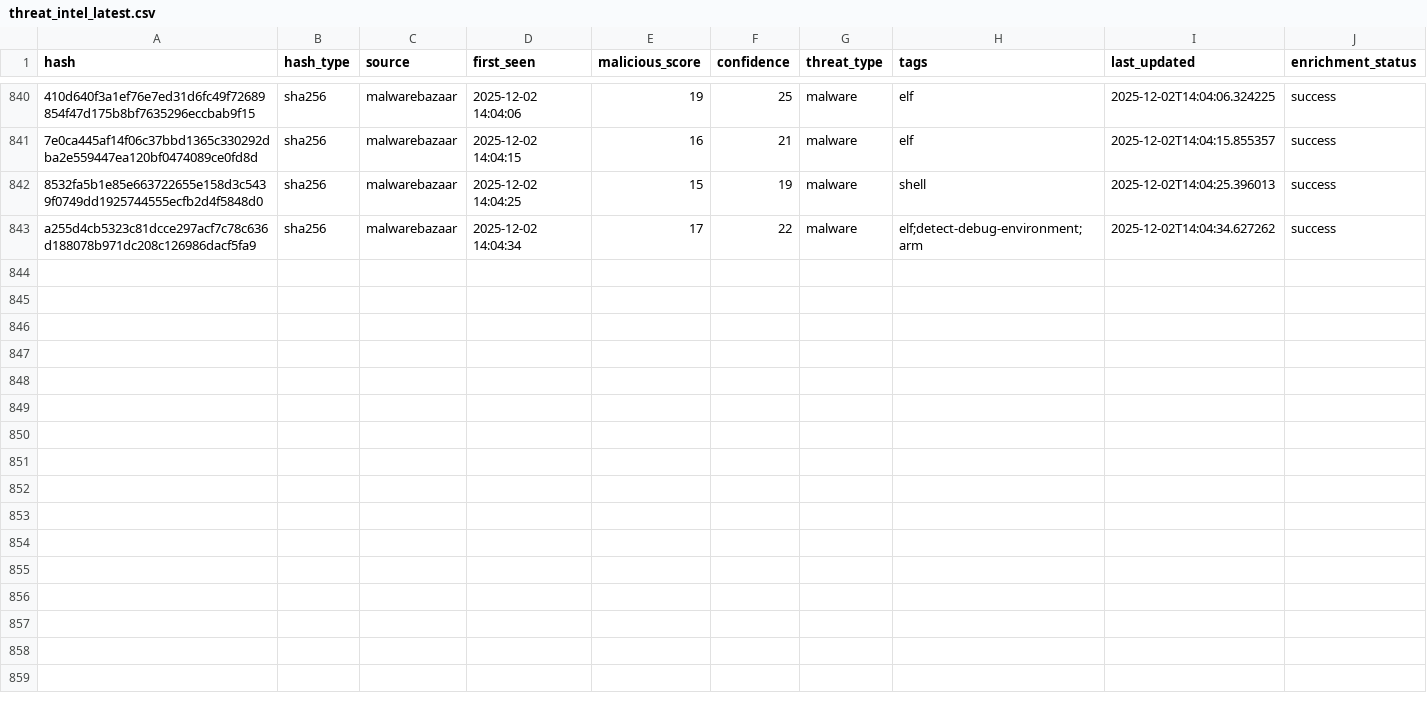
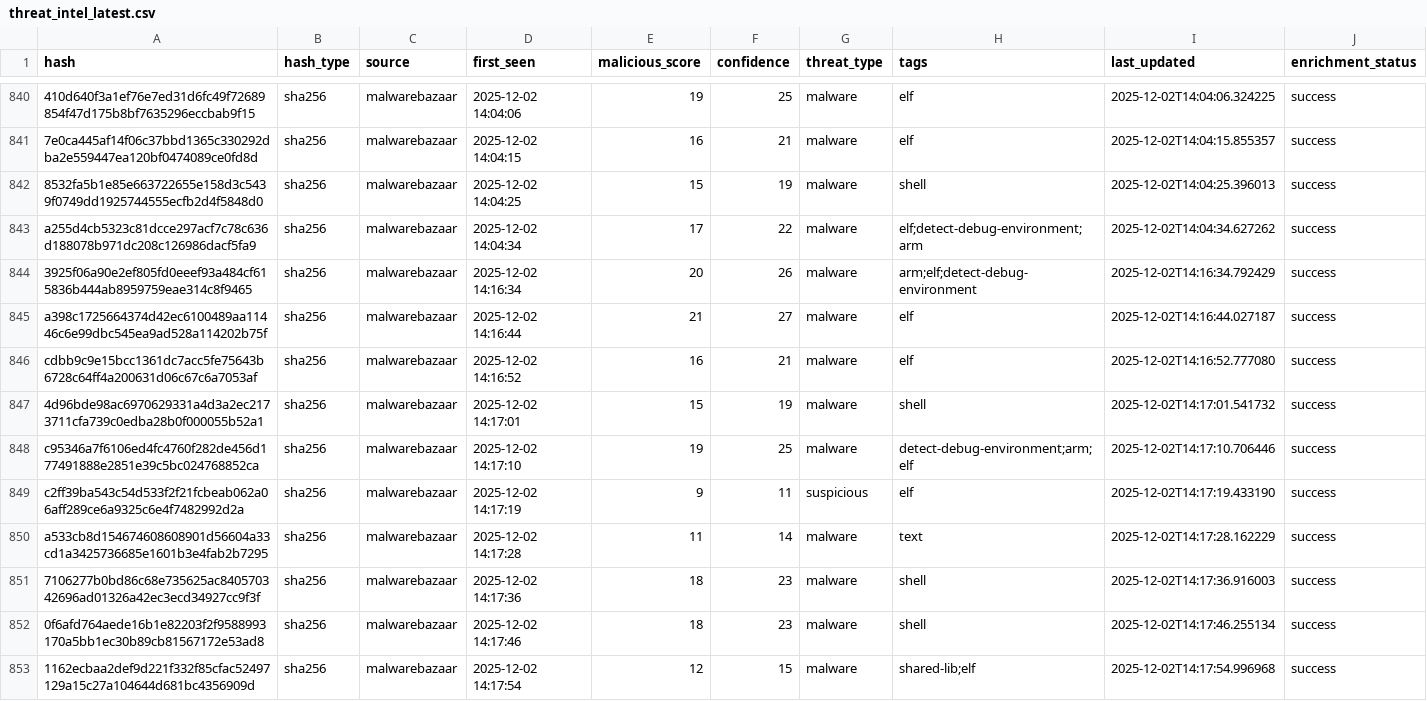
Before and after one commit to mohamadyaghoobii/threat-intelligence-csv, a CSV file: threat_intel_latest.csv, drawn as a sheet; only a part is shown, gaps mark what is left out; the diff covers the shown part only; the diff names each change by its address in the sheet, - before the commit and + after, or states it on an @@ line.

Commit message:
TI Update 20251202_141925

```diff
--- a/threat_intel_latest.csv
+++ b/threat_intel_latest.csv
+row 844: 3925f06a90e2ef805fd0eeef93a484cf615836b444ab8959759eae314c8f9465 | sha256 | malwarebazaar | 2025-12-02 14:16:34 | 20 | 26 | malware | arm;elf;detect-debug-environment | 2025-12-02T14:16:34.792429 | success
+row 845: a398c1725664374d42ec6100489aa11446c6e99dbc545ea9ad528a114202b75f | sha256 | malwarebazaar | 2025-12-02 14:16:44 | 21 | 27 | malware | elf | 2025-12-02T14:16:44.027187 | success
+row 846: cdbb9c9e15bcc1361dc7acc5fe75643b6728c64ff4a200631d06c67c6a7053af | sha256 | malwarebazaar | 2025-12-02 14:16:52 | 16 | 21 | malware | elf | 2025-12-02T14:16:52.777080 | success
+row 847: 4d96bde98ac6970629331a4d3a2ec2173711cfa739c0edba28b0f000055b52a1 | sha256 | malwarebazaar | 2025-12-02 14:17:01 | 15 | 19 | malware | shell | 2025-12-02T14:17:01.541732 | success
+row 848: c95346a7f6106ed4fc4760f282de456d177491888e2851e39c5bc024768852ca | sha256 | malwarebazaar | 2025-12-02 14:17:10 | 19 | 25 | malware | detect-debug-environment;arm;elf | 2025-12-02T14:17:10.706446 | success
+row 849: c2ff39ba543c54d533f2f21fcbeab062a06aff289ce6a9325c6e4f7482992d2a | sha256 | malwarebazaar | 2025-12-02 14:17:19 | 9 | 11 | suspicious | elf | 2025-12-02T14:17:19.433190 | success
+row 850: a533cb8d154674608608901d56604a33cd1a3425736685e1601b3e4fab2b7295 | sha256 | malwarebazaar | 2025-12-02 14:17:28 | 11 | 14 | malware | text | 2025-12-02T14:17:28.162229 | success
+row 851: 7106277b0bd86c68e735625ac840570342696ad01326a42ec3ecd34927cc9f3f | sha256 | malwarebazaar | 2025-12-02 14:17:36 | 18 | 23 | malware | shell | 2025-12-02T14:17:36.916003 | success
+row 852: 0f6afd764aede16b1e82203f2f9588993170a5bb1ec30b89cb81567172e53ad8 | sha256 | malwarebazaar | 2025-12-02 14:17:46 | 18 | 23 | malware | shell | 2025-12-02T14:17:46.255134 | success
+row 853: 1162ecbaa2def9d221f332f85cfac52497129a15c27a104644d681bc4356909d | sha256 | malwarebazaar | 2025-12-02 14:17:54 | 12 | 15 | malware | shared-lib;elf | 2025-12-02T14:17:54.996968 | success
```
Also changed, not shown: 10 added rows elsewhere in this file.
